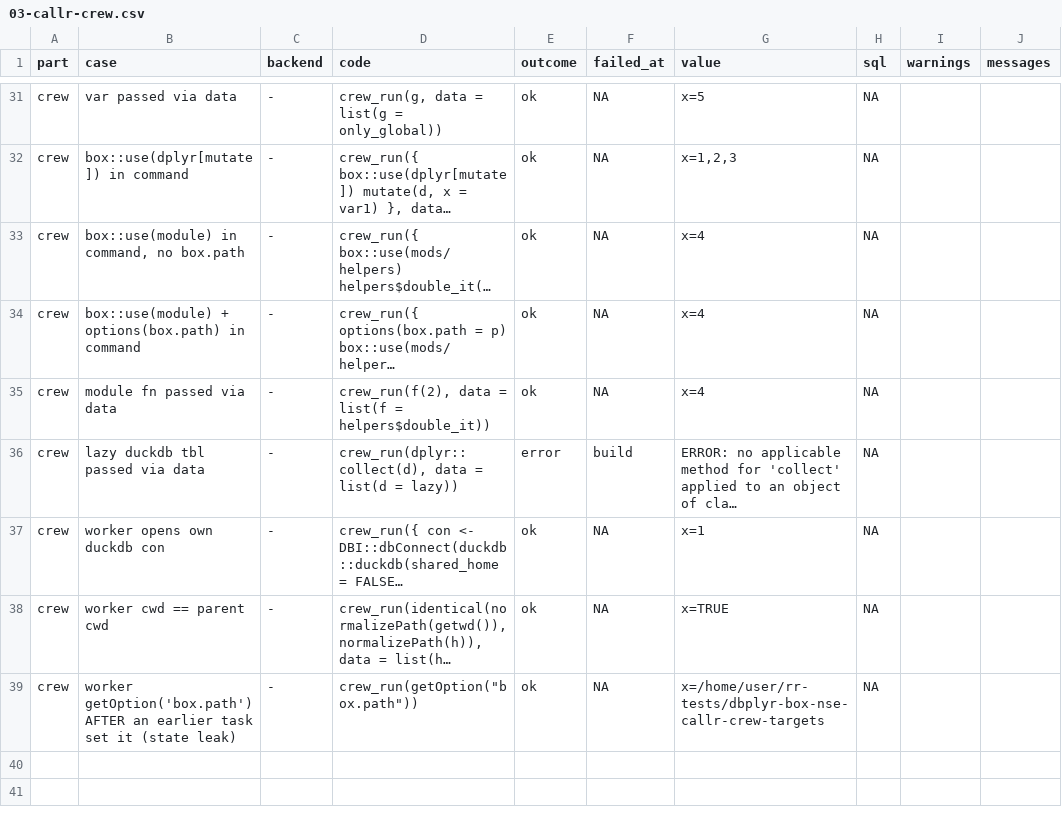
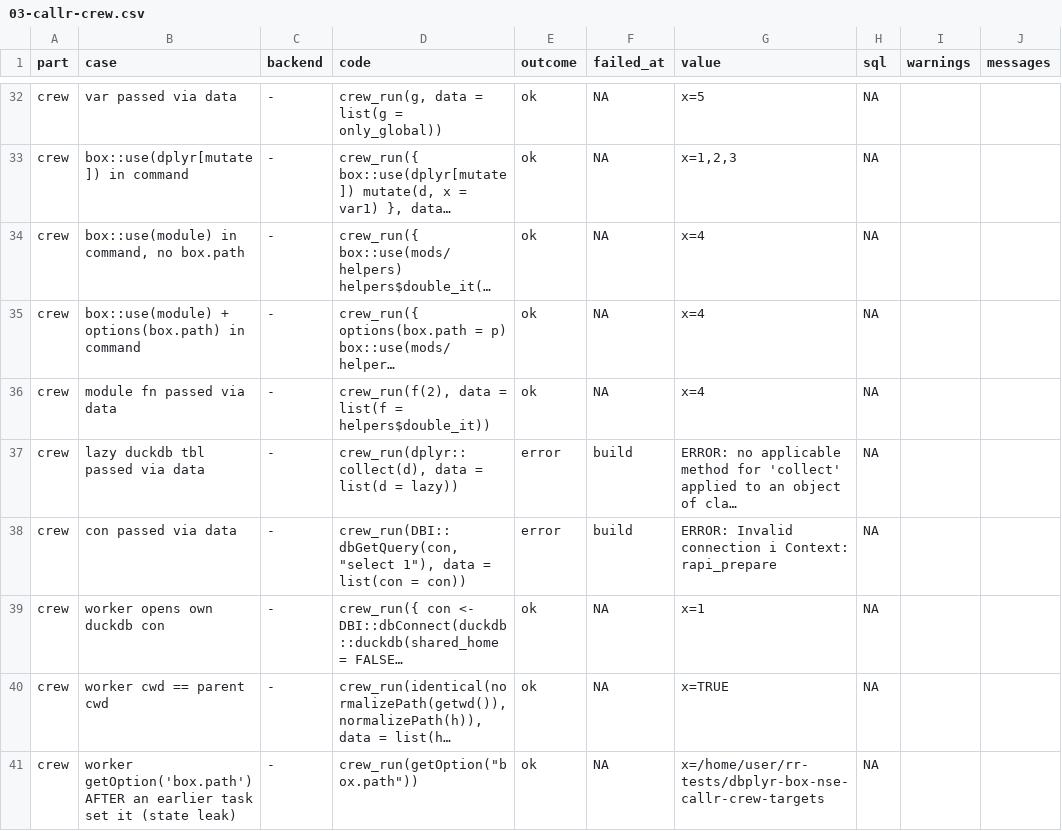
Before and after one commit to cgwweaver/rr-tests, a CSV file: dbplyr-box-nse-callr-crew-targets/results/03-callr-crew.csv, drawn as a sheet; only a part is shown, gaps mark what is left out; long unchanged cells end in …; the diff covers the shown part only; the diff names each change by its address in the sheet, - before the commit and + after, or states it on an @@ line.

```diff
--- a/dbplyr-box-nse-callr-crew-targets/results/03-callr-crew.csv
+++ b/dbplyr-box-nse-callr-crew-targets/results/03-callr-crew.csv
+row 38: crew | con passed via data | - | crew_run(DBI::dbGetQuery(con, "select 1"), data = list(con = con)) | error | build | ERROR: Invalid connection i Context: rapi_prepare | NA
```
Also changed, not shown: 4 added rows and 1 edited cell elsewhere in this file, dbplyr-box-nse-callr-crew-targets/results/02-box.csv, dbplyr-box-nse-callr-crew-targets/results/06-escape-hatches.csv, 6 other files.
